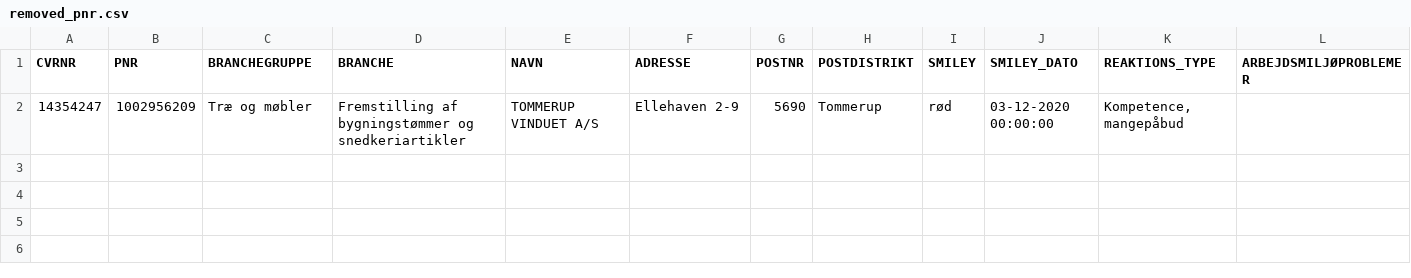
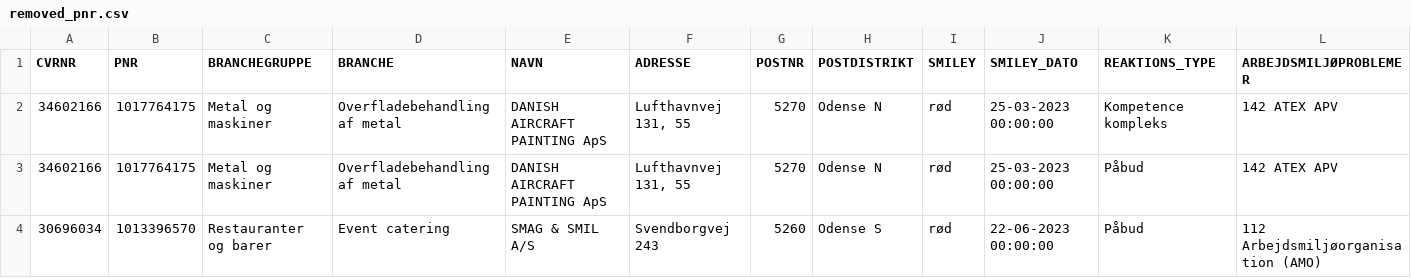
Before and after one commit to TV2-Fyn/scraping-af-arbejdstilsynets-smileyordning, a CSV file: csv/removed_pnr.csv, drawn as a sheet; only a part is shown; removed rows and columns are numbered as before the commit, all else as after; rows hold the shown columns only; the diff names each change by its address in the sheet, - before the commit and + after, or states it on an @@ line.

```diff
--- a/csv/removed_pnr.csv
+++ b/csv/removed_pnr.csv
-row 2: 14354247 | 1002956209 | Træ og møbler | Fremstilling af bygningstømmer og snedkeriartikler | TOMMERUP VINDUET A/S | Ellehaven 2-9 | 5690 | Tommerup | rød | 03-12-2020 00:00:00 | Kompetence, mangepåbud
+row 2: 34602166 | 1017764175 | Metal og maskiner | Overfladebehandling af metal | DANISH AIRCRAFT PAINTING ApS | Lufthavnvej 131, 55 | 5270 | Odense N | rød | 25-03-2023 00:00:00 | Kompetence kompleks | 142 ATEX APV
+row 3: 34602166 | 1017764175 | Metal og maskiner | Overfladebehandling af metal | DANISH AIRCRAFT PAINTING ApS | Lufthavnvej 131, 55 | 5270 | Odense N | rød | 25-03-2023 00:00:00 | Påbud | 142 ATEX APV
+row 4: 30696034 | 1013396570 | Restauranter og barer | Event catering | SMAG & SMIL A/S | Svendborgvej 243 | 5260 | Odense S | rød | 22-06-2023 00:00:00 | Påbud | 112 Arbejdsmiljøorganisation (AMO)
```
Also changed, not shown: csv/added_at.csv, csv/removed_at.csv.
